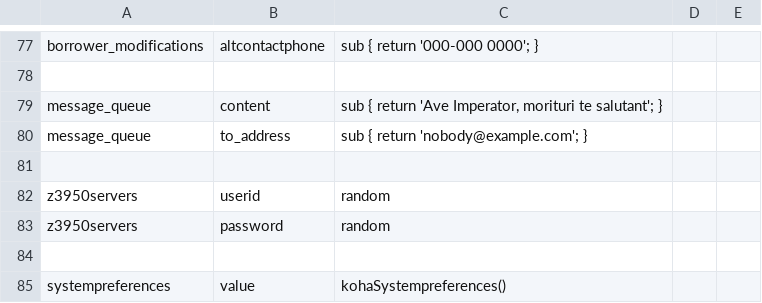
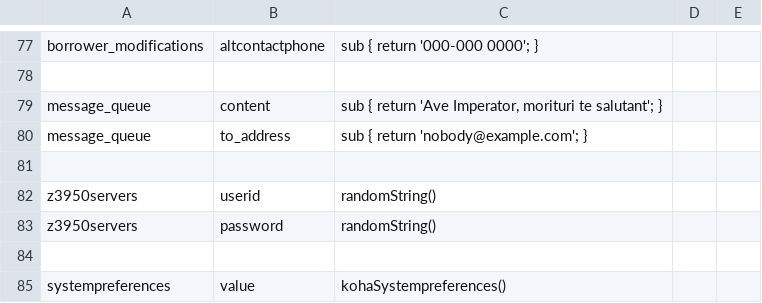
Before and after one commit to KohaSuomi/SQLAnonymizer, a CSV file: t/02-anonymization.csv, drawn as a sheet; only a part is shown, gaps mark what is left out.

Commit message:
Fix bug.

```diff
--- a/t/02-anonymization.csv
+++ b/t/02-anonymization.csv
@@ -81,4 +81,4 @@ message_queue, to_address, "sub { return 'nobody@example.com'; }"
 
-z3950servers, userid,      random
-z3950servers, password,    random
+z3950servers, userid,      randomString()
+z3950servers, password,    randomString()
 
```
